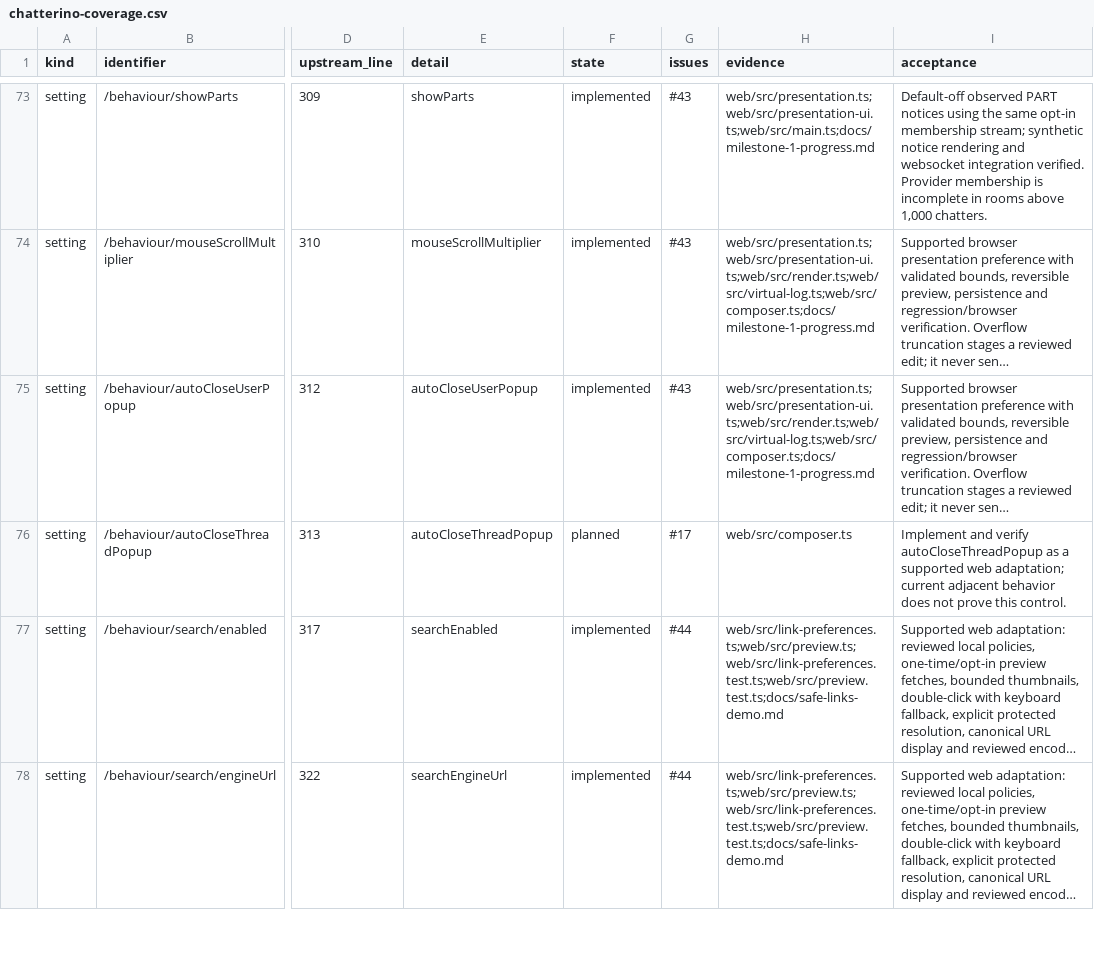
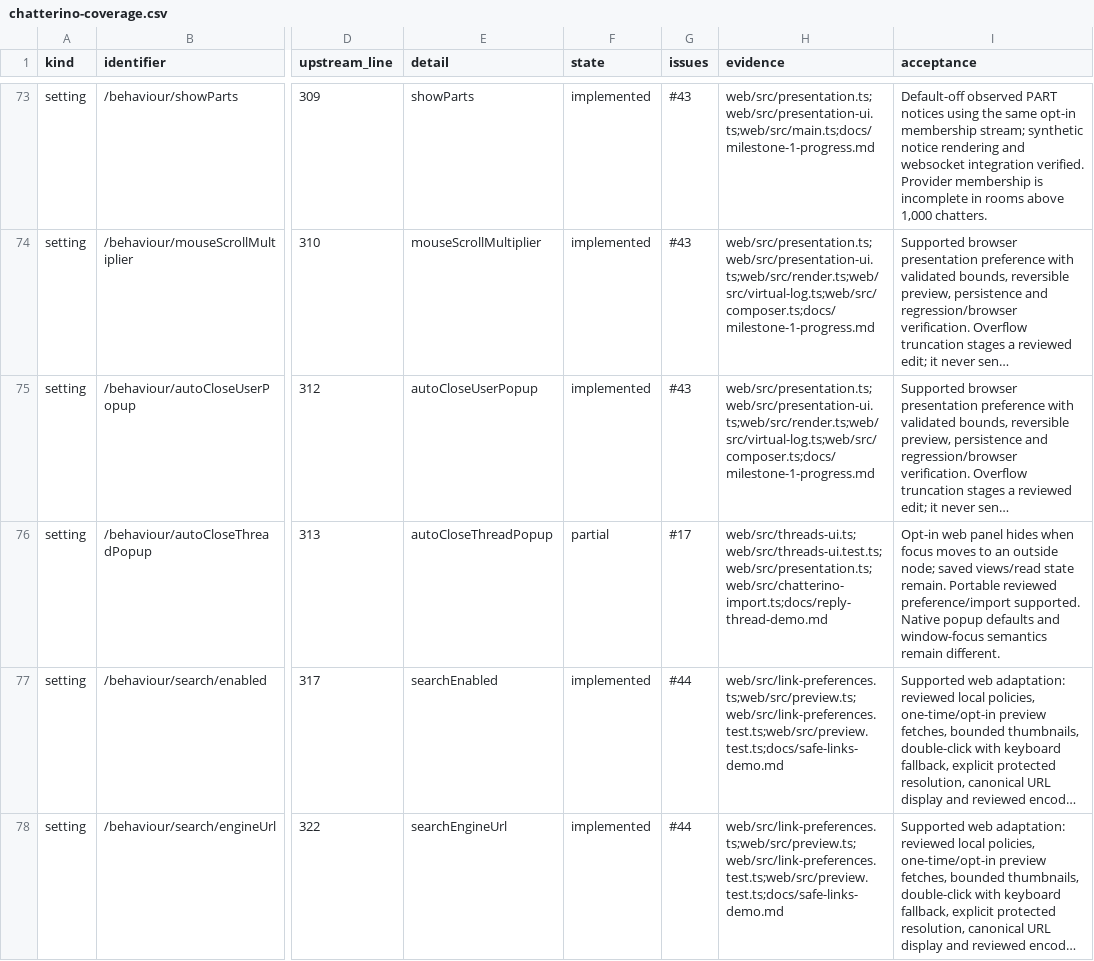
Before and after one commit to PatrickFanella/chatty-cat, a CSV file: docs/chatterino-coverage.csv, drawn as a sheet; only a part is shown, gaps mark what is left out; long unchanged cells end in …; the diff names each change by its address in the sheet, - before the commit and + after, or states it on an @@ line.

Commit message:
feat: add opt-in reply-thread focus dismissal

```diff
--- a/docs/chatterino-coverage.csv
+++ b/docs/chatterino-coverage.csv
-F76 (state): planned
+F76 (state): partial
-H76 (evidence): web/src/composer.ts
+H76 (evidence): web/src/threads-ui.ts;web/src/threads-ui.test.ts;web/src/presentation.ts;web/src/chatterino-import.ts;docs/reply-thread-demo.md
-I76 (acceptance): Implement and verify autoCloseThreadPopup as a supported web adaptation; current adjacent behavior does not prove this control.
+I76 (acceptance): Opt-in web panel hides when focus moves to an outside node; saved views/read state remain. Portable reviewed preference/import supported. Native popup defaults and window-focus semantics remain different.
```
Also changed, not shown: 10 other files.
